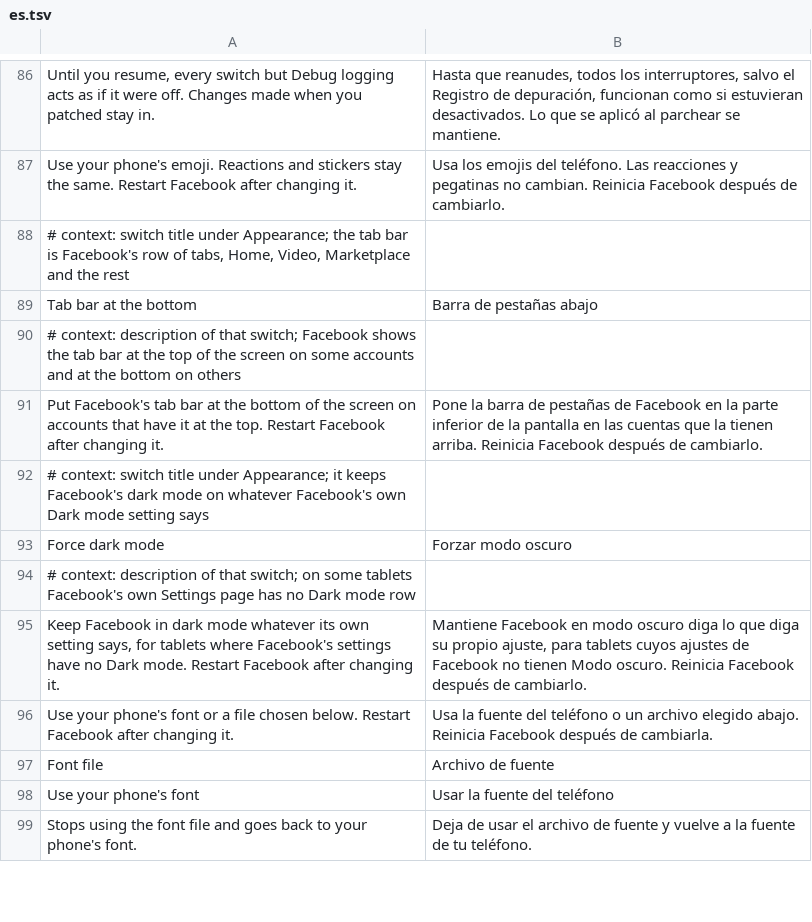
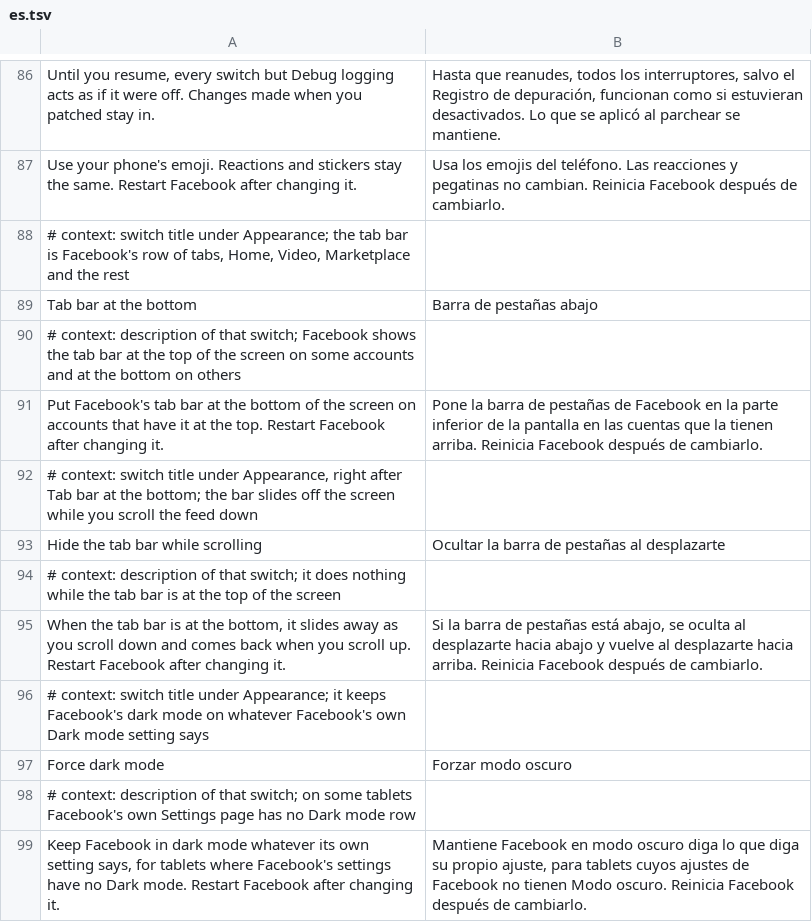
Before and after one commit to SA-SUJON/HushFacebook, a TSV file: extensions/shared/library/src/main/l10n/es.tsv, drawn as a sheet; only a part is shown, gaps mark what is left out; the shorter side is filled out with more unchanged rows.

```diff
--- a/extensions/shared/library/src/main/l10n/es.tsv
+++ b/extensions/shared/library/src/main/l10n/es.tsv
@@ -91,2 +91,6 @@ Tab bar at the bottom	Barra de pestañas abajo
 Put Facebook's tab bar at the bottom of the screen on accounts that have it at the top. Restart Facebook after changing it.	Pone la barra de pestañas de Facebook en la parte inferior de la pantalla en las cuentas que la tienen arriba. Reinicia Facebook después de cambiarlo.
+# context: switch title under Appearance, right after Tab bar at the bottom; the bar slides off the screen while you scroll the feed down
+Hide the tab bar while scrolling	Ocultar la barra de pestañas al desplazarte
+# context: description of that switch; it does nothing while the tab bar is at the top of the screen
+When the tab bar is at the bottom, it slides away as you scroll down and comes back when you scroll up. Restart Facebook after changing it.	Si la barra de pestañas está abajo, se oculta al desplazarte hacia abajo y vuelve al desplazarte hacia arriba. Reinicia Facebook después de cambiarlo.
 # context: switch title under Appearance; it keeps Facebook's dark mode on whatever Facebook's own Dark mode setting says
```
Also changed, not shown: extensions/shared/library/src/main/l10n/de.tsv, extensions/shared/library/src/main/l10n/in.tsv, 16 other files.
